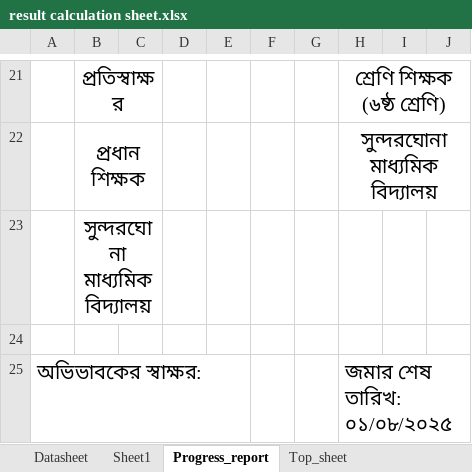
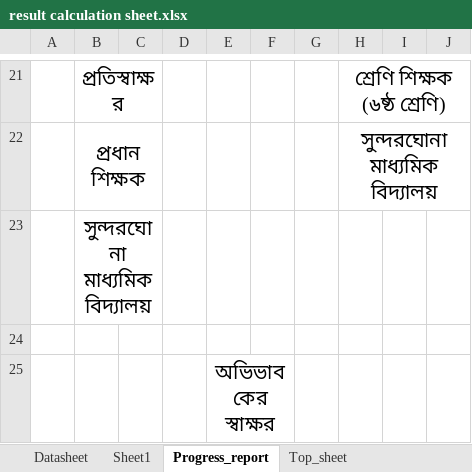
Before and after one commit to ferdousbag/result_calculation_excel_sheet, an Excel workbook: result calculation sheet.xlsx, sheet Progress_report, drawn as a sheet; only a part is shown, gaps mark what is left out; values as stored, in another font and other column widths than the file's, no borders; charts and pictures and conditional formats not drawn; removed rows and columns are numbered as before the commit, all else as after; the diff covers the shown part only; the diff names each change by its address in the sheet, - before the commit and + after, or states it on an @@ line.

```diff
--- a/result calculation sheet.xlsx (sheet Progress_report)
+++ b/result calculation sheet.xlsx (sheet Progress_report)
-row 25: অভিভাবকের স্বাক্ষর: |  |  |  |  |  |  | জমার শেষ তারিখ: ০১/০৮/২০২৫
+row 25:  |  |  |  | অভিভাবকের স্বাক্ষর
```
Also changed, not shown: 34 edited cells elsewhere in this sheet, sheet Datasheet, formulas that keep their value.
